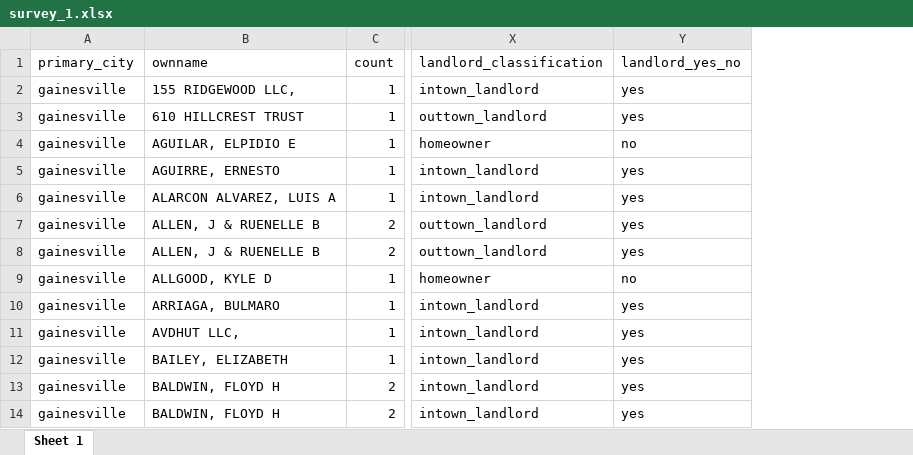
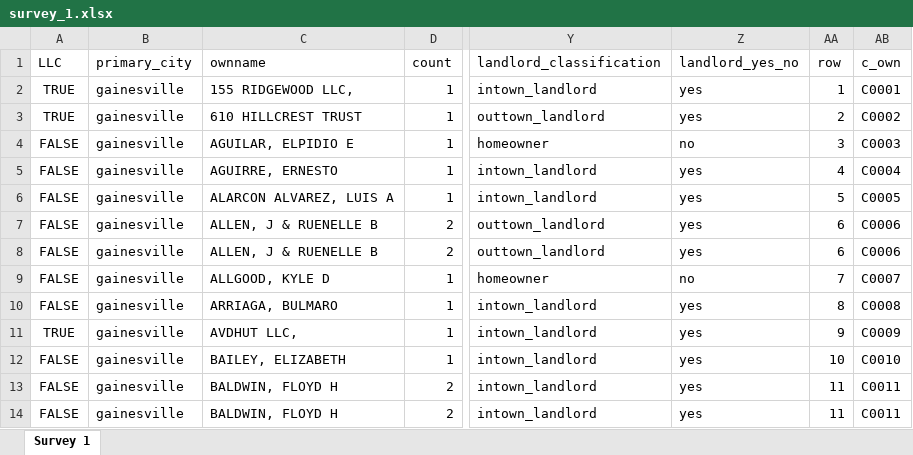
Before and after one commit to chasepolak/CURO-GICH-, an Excel workbook: surveys/survey_1.xlsx, sheet Survey 1, drawn as a sheet; only a part is shown, gaps mark what is left out; values as stored, in another font and other column widths than the file's, no borders; the diff names each change by its address in the sheet, - before the commit and + after, or states it on an @@ line.

Commit message:
added meta data files and added LLC field to surveys

```diff
--- a/surveys/survey_1.xlsx (sheet Survey 1)
+++ b/surveys/survey_1.xlsx (sheet Survey 1)
-sheet tab: Sheet 1
+sheet tab: Survey 1
+column A (LLC), rows 2-14: TRUE | TRUE | FALSE | FALSE | FALSE | FALSE | FALSE | FALSE | FALSE | TRUE | FALSE | FALSE | FALSE
+column AA (row), rows 2-14: 1 | 2 | 3 | 4 | 5 | 6 | 6 | 7 | 8 | 9 | 10 | 11 | 11
+column AB (c_own), rows 2-14: C0001 | C0002 | C0003 | C0004 | C0005 | C0006 | C0006 | C0007 | C0008 | C0009 | C0010 | C0011 | C0011
```
Also changed, not shown: Tables for data for each city/Tables for Each City.xlsx, surveys/survey_2.xlsx, 44 other files.
